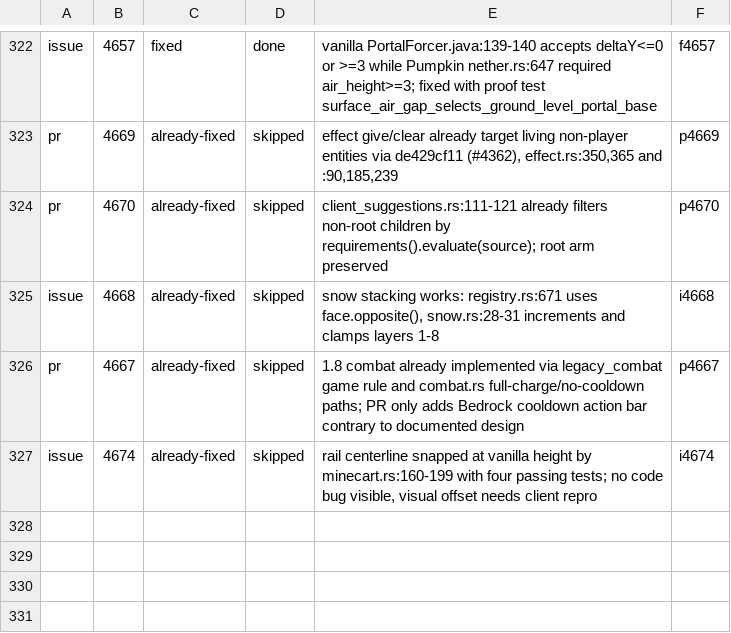
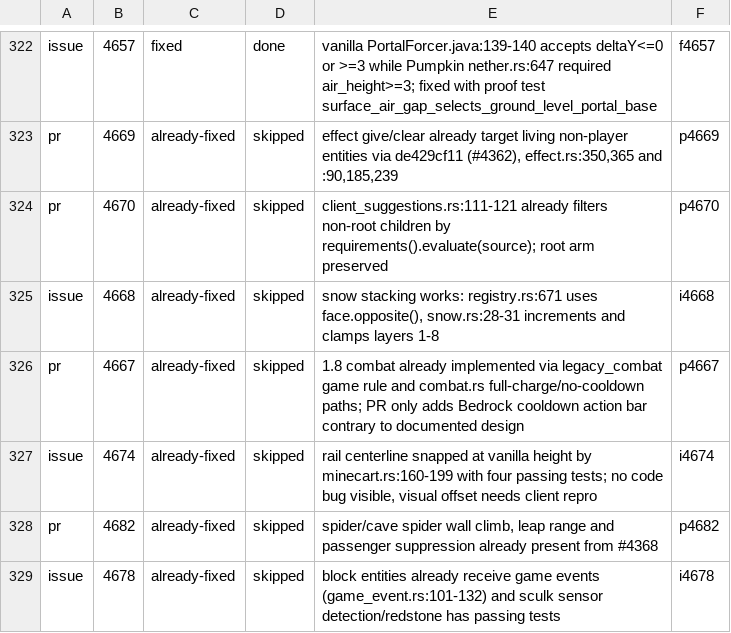
Before and after one commit to ArkFlame/Kabocha, a TSV file: docs/OUTCOMES.tsv, drawn as a sheet; only a part is shown, gaps mark what is left out.

```diff
--- a/docs/OUTCOMES.tsv
+++ b/docs/OUTCOMES.tsv
@@ -327 +327,3 @@ pr	4667	already-fixed	skipped	1.8 combat already implemented via legacy_combat g
 issue	4674	already-fixed	skipped	rail centerline snapped at vanilla height by minecart.rs:160-199 with four passing tests; no code bug visible, visual offset needs client repro	i4674
+pr	4682	already-fixed	skipped	spider/cave spider wall climb, leap range and passenger suppression already present from #4368	p4682
+issue	4678	already-fixed	skipped	block entities already receive game events (game_event.rs:101-132) and sculk sensor detection/redstone has passing tests	i4678
```
Also changed, not shown: docs/LEDGER.tsv, 1 other file.
